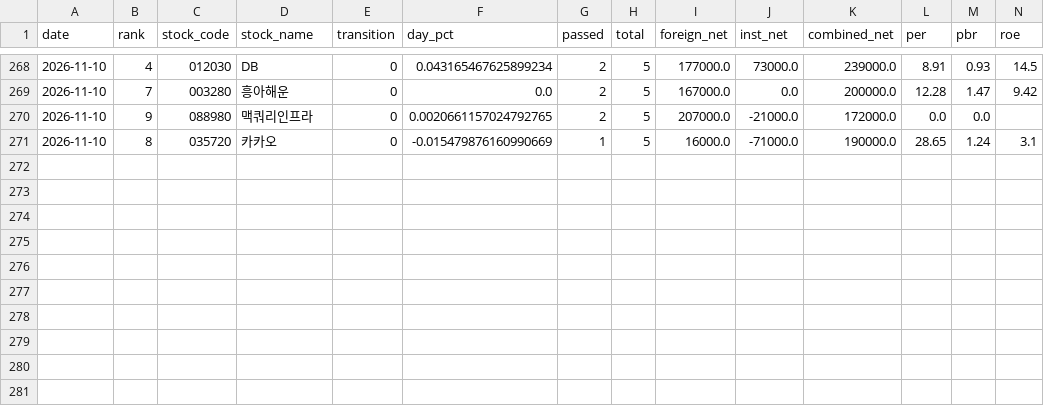
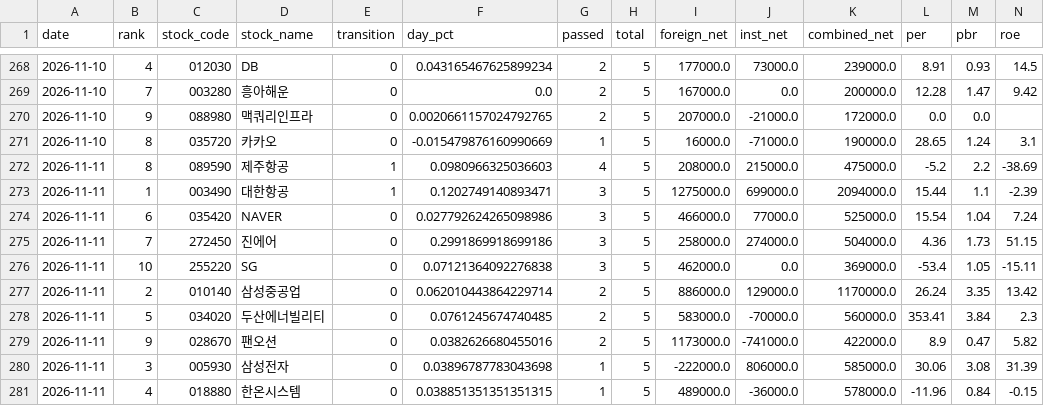
Before and after one commit to azo3682/gyun, a CSV file: data/history/eod_candidates.csv, drawn as a sheet; only a part is shown, gaps mark what is left out; rows hold the shown columns only; the diff names each change by its address in the sheet, - before the commit and + after, or states it on an @@ line.

```diff
--- a/data/history/eod_candidates.csv
+++ b/data/history/eod_candidates.csv
+row 272: 2026-11-11 | 8 | 089590 | 제주항공 | 1 | 0.0980966325036603 | 4 | 5 | 208000.0 | 215000.0 | 475000.0 | -5.2 | 2.2 | -38.69
+row 273: 2026-11-11 | 1 | 003490 | 대한항공 | 1 | 0.1202749140893471 | 3 | 5 | 1275000.0 | 699000.0 | 2094000.0 | 15.44 | 1.1 | -2.39
+row 274: 2026-11-11 | 6 | 035420 | NAVER | 0 | 0.027792624265098986 | 3 | 5 | 466000.0 | 77000.0 | 525000.0 | 15.54 | 1.04 | 7.24
+row 275: 2026-11-11 | 7 | 272450 | 진에어 | 0 | 0.2991869918699186 | 3 | 5 | 258000.0 | 274000.0 | 504000.0 | 4.36 | 1.73 | 51.15
+row 276: 2026-11-11 | 10 | 255220 | SG | 0 | 0.07121364092276838 | 3 | 5 | 462000.0 | 0.0 | 369000.0 | -53.4 | 1.05 | -15.11
+row 277: 2026-11-11 | 2 | 010140 | 삼성중공업 | 0 | 0.062010443864229714 | 2 | 5 | 886000.0 | 129000.0 | 1170000.0 | 26.24 | 3.35 | 13.42
+row 278: 2026-11-11 | 5 | 034020 | 두산에너빌리티 | 0 | 0.0761245674740485 | 2 | 5 | 583000.0 | -70000.0 | 560000.0 | 353.41 | 3.84 | 2.3
+row 279: 2026-11-11 | 9 | 028670 | 팬오션 | 0 | 0.0382626680455016 | 2 | 5 | 1173000.0 | -741000.0 | 422000.0 | 8.9 | 0.47 | 5.82
+row 280: 2026-11-11 | 3 | 005930 | 삼성전자 | 0 | 0.03896787783043698 | 1 | 5 | -222000.0 | 806000.0 | 585000.0 | 30.06 | 3.08 | 31.39
+row 281: 2026-11-11 | 4 | 018880 | 한온시스템 | 0 | 0.038851351351351315 | 1 | 5 | 489000.0 | -36000.0 | 578000.0 | -11.96 | 0.84 | -0.15
```
Also changed, not shown: 4 other files.
